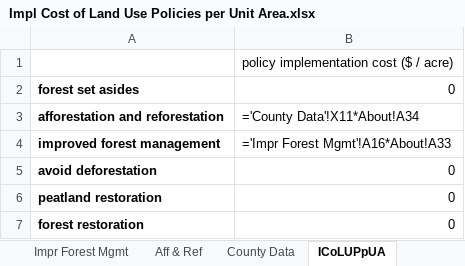
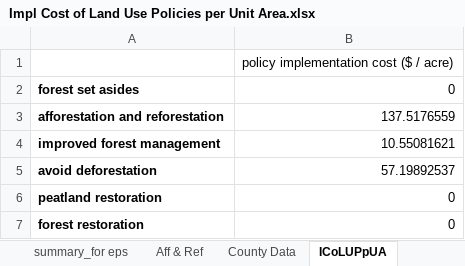
Before and after one commit to EnergyInnovation/eps-oklahoma, an Excel workbook: InputData/land/ICoLUPpUA/Impl Cost of Land Use Policies per Unit Area.xlsx, sheet ICoLUPpUA, drawn as a sheet; values as stored, in another font and other column widths than the file's, no borders; formulas without a stored value are shown as written; the diff names each change by its address in the sheet, - before the commit and + after, or states it on an @@ line.

```diff
--- a/InputData/land/ICoLUPpUA/Impl Cost of Land Use Policies per Unit Area.xlsx (sheet ICoLUPpUA)
+++ b/InputData/land/ICoLUPpUA/Impl Cost of Land Use Policies per Unit Area.xlsx (sheet ICoLUPpUA)
+sheet tab: summary_for eps
-B3: ='County Data'!X11*About!A34
+B3: 137.5176559
-B4: ='Impr Forest Mgmt'!A16*About!A33
+B4: 10.55081621
-B5: 0
+B5: 57.19892537
```
Also changed, not shown: sheet County Data, sheet About, sheet Impr Forest Mgmt, sheet Aff & Ref, other sheet tabs, InputData/elec/BDPbES/BAU Dispatch Priority by Elec Source.xlsx, InputData/indst/BIFUbC/BAU Industrial Fuel Use before CCS.xlsx, 38 other files.
